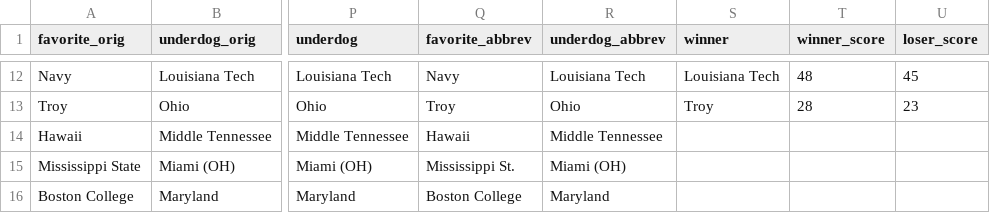
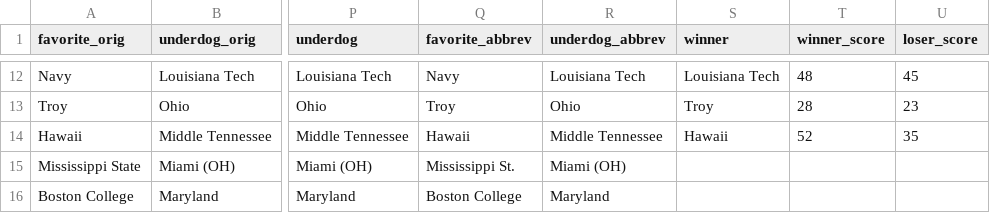
Before and after one commit to rjmorris/bowl_pickem, a TSV file: 2016/data/games.tsv, drawn as a sheet; only a part is shown, gaps mark what is left out; the diff names each change by its address in the sheet, - before the commit and + after, or states it on an @@ line.

Commit message:
Update with results of latest games

```diff
--- a/2016/data/games.tsv
+++ b/2016/data/games.tsv
-S14 (winner): (empty)
+S14 (winner): Hawaii
-T14 (winner_score): (empty)
+T14 (winner_score): 52
-U14 (loser_score): (empty)
+U14 (loser_score): 35
```
